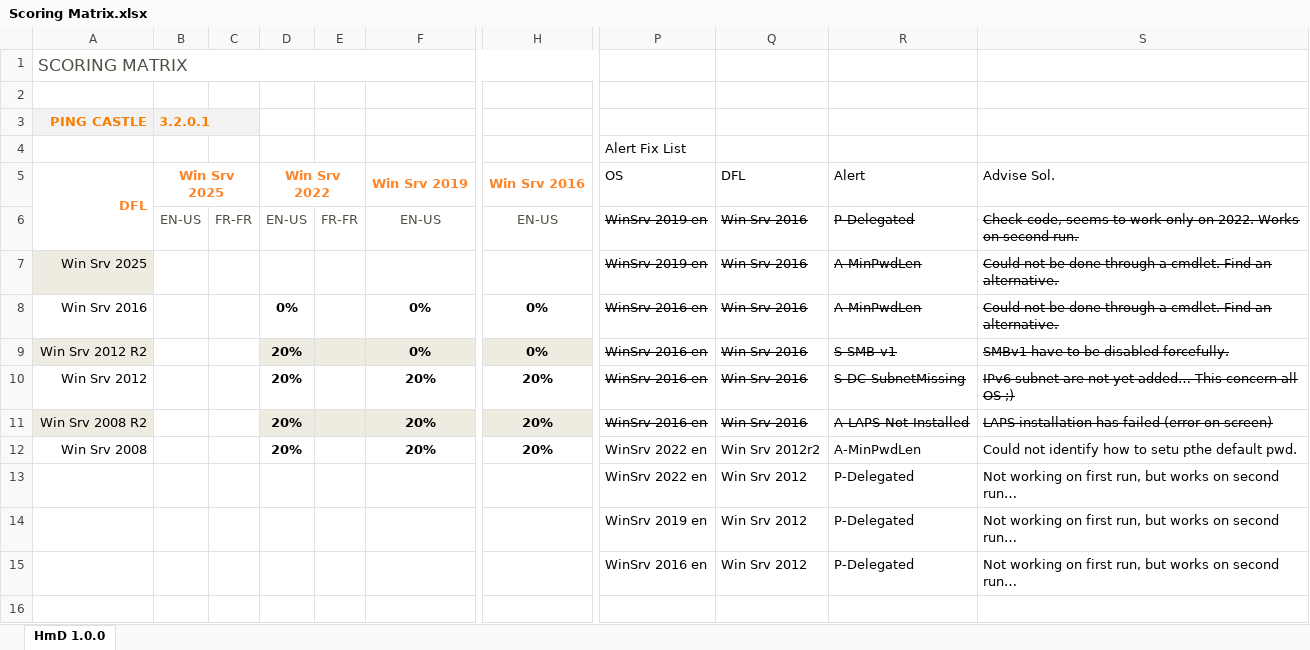
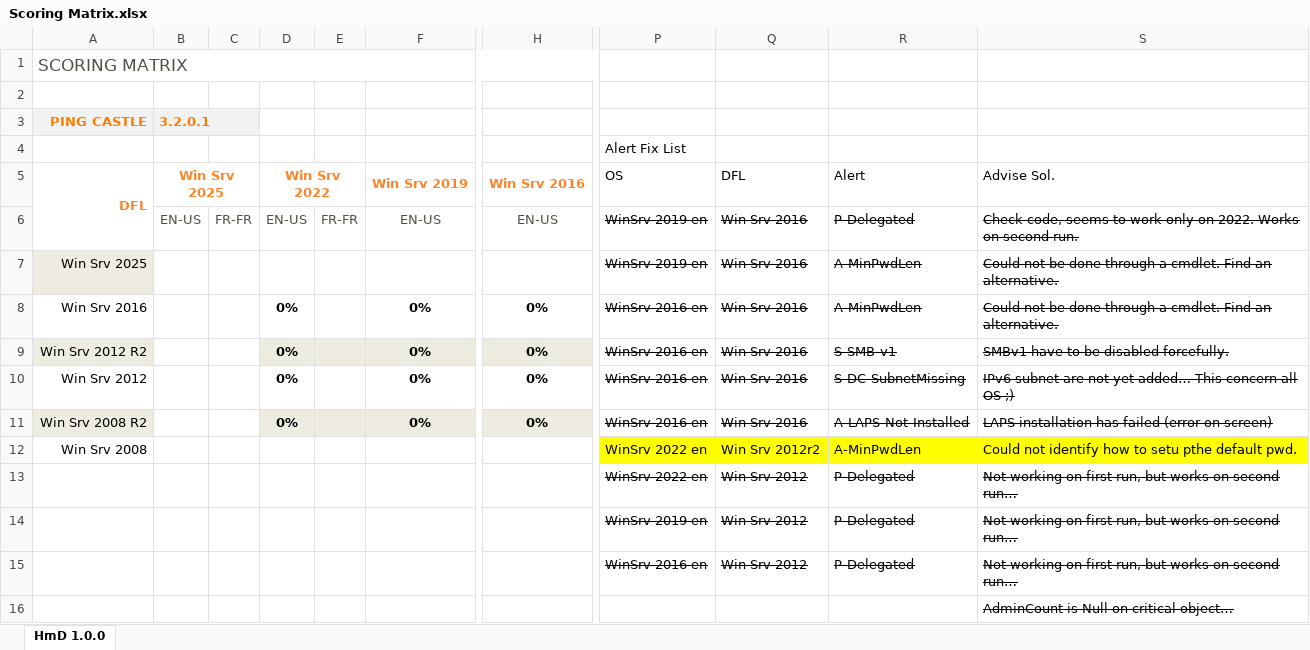
Before and after one commit to LoicVeirman/Hello-My-Dir, an Excel workbook: _ToDo/Scoring Matrix.xlsx, sheet HmD 1.0.0, drawn as a sheet; only a part is shown, gaps mark what is left out; values as stored, in another font and other column widths than the file's, no borders; conditional formats and table styles not drawn; rows hold the shown columns only; the diff names each change by its address in the sheet, - before the commit and + after, or states it on an @@ line.

Commit message:
Update Scoring Matrix.xlsx

```diff
--- a/_ToDo/Scoring Matrix.xlsx (sheet HmD 1.0.0)
+++ b/_ToDo/Scoring Matrix.xlsx (sheet HmD 1.0.0)
-D9:D11 (Win Srv 2022): 20%
+D9:D11 (Win Srv 2022): 0%
-F10:F11 (Win Srv 2019): 20%
+F10:F11 (Win Srv 2019): 0%
-H10:H11 (Win Srv 2016): 20%
+H10:H11 (Win Srv 2016): 0%
-D12 (Win Srv 2022): 20%
+D12 (Win Srv 2022): (empty)
-F12 (Win Srv 2019): 20%
+F12 (Win Srv 2019): (empty)
-H12 (Win Srv 2016): 20%
+H12 (Win Srv 2016): (empty)
-P12:S12 fill: none
+P12:S12 fill: #FFFF00
-P13:S15 strikethrough: off
+P13:S15 strikethrough: on
+row 16:  |  |  |  |  |  |  |  |  |  | AdminCount is Null on critical object…
```
